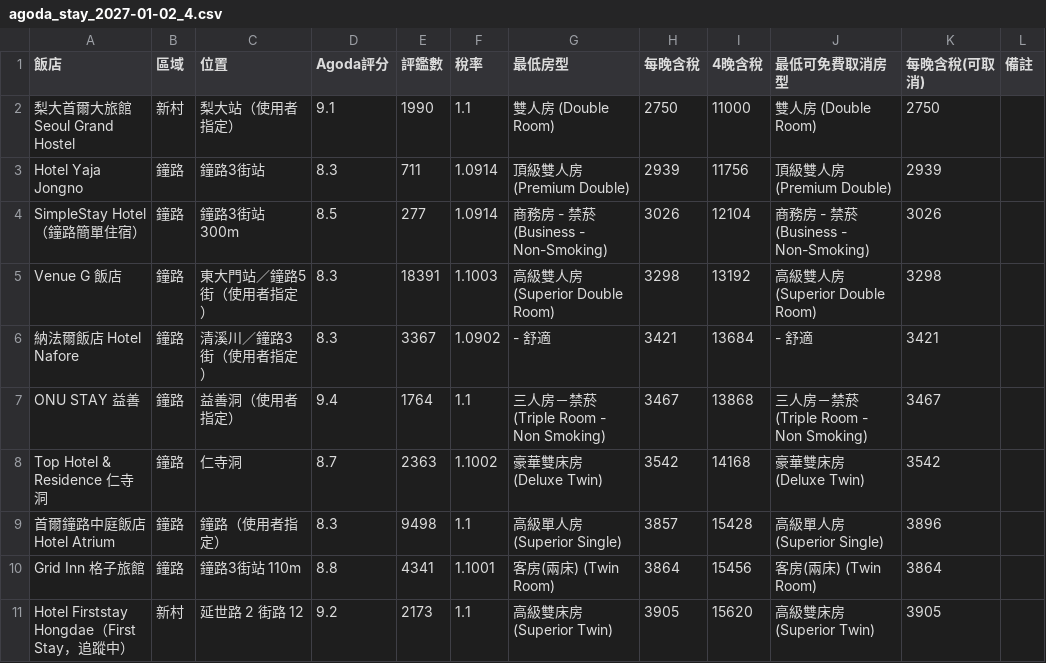
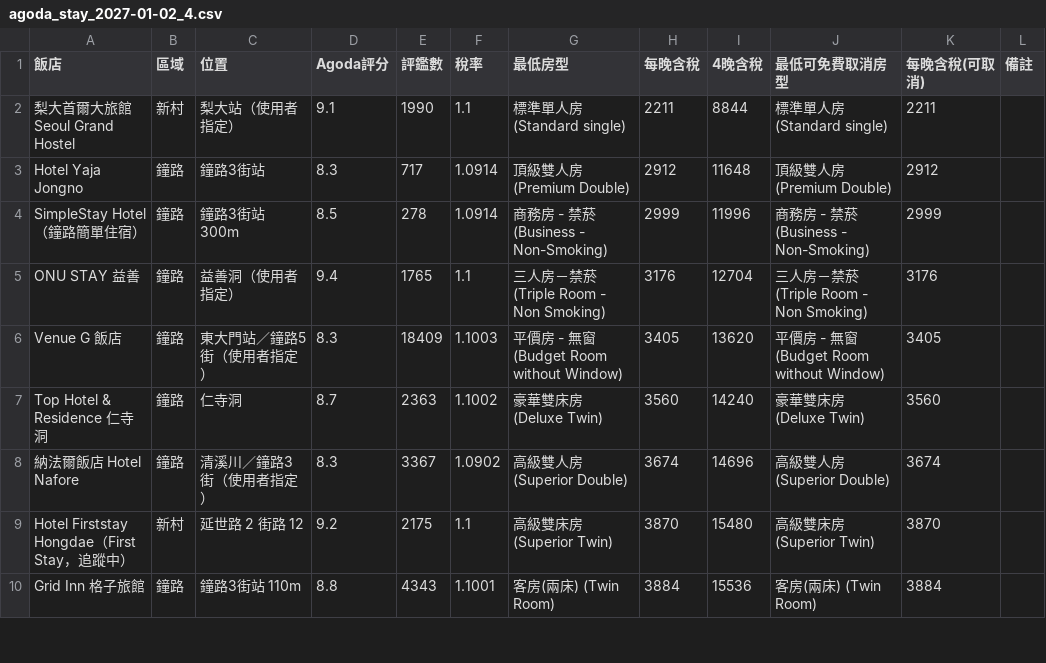
Before and after one commit to ron-kim/AISDD, a CSV file: hotel-search/agoda_stay_2027-01-02_4.csv, drawn as a sheet; only a part is shown; the diff covers the shown part only.

```diff
--- a/hotel-search/agoda_stay_2027-01-02_4.csv
+++ b/hotel-search/agoda_stay_2027-01-02_4.csv
@@ -1,11 +1,10 @@
 飯店,區域,位置,Agoda評分,評鑑數,稅率,最低房型,每晚含稅,4晚含稅,最低可免費取消房型,每晚含稅(可取消),備註
-梨大首爾大旅館 Seoul Grand Hostel,新村,梨大站（使用者指定）,9.1,1990,1.1,雙人房 (Double Room),2750,11000,雙人房 (Double Room),2750,
-Hotel Yaja Jongno,鐘路,鐘路3街站,8.3,711,1.0914,頂級雙人房 (Premium Double),2939,11756,頂級雙人房 (Premium Double),2939,
-SimpleStay Hotel（鐘路簡單住宿）,鐘路,鐘路3街站 300m,8.5,277,1.0914,商務房 - 禁菸 (Business - Non-Smoking),3026,12104,商務房 - 禁菸 (Business - Non-Smoking),3026,
-Venue G 飯店,鐘路,東大門站／鐘路5街（使用者指定）,8.3,18391,1.1003,高級雙人房 (Superior Double Room),3298,13192,高級雙人房 (Superior Double Room),3298,
-納法爾飯店 Hotel Nafore,鐘路,清溪川／鐘路3街（使用者指定）,8.3,3367,1.0902,- 舒適,3421,13684,- 舒適,3421,
-ONU STAY 益善,鐘路,益善洞（使用者指定）,9.4,1764,1.1,三人房－禁菸 (Triple Room - Non Smoking),3467,13868,三人房－禁菸 (Triple Room - Non Smoking),3467,
-Top Hotel & Residence 仁寺洞,鐘路,仁寺洞,8.7,2363,1.1002,豪華雙床房 (Deluxe Twin),3542,14168,豪華雙床房 (Deluxe Twin),3542,
-首爾鐘路中庭飯店 Hotel Atrium,鐘路,鐘路（使用者指定）,8.3,9498,1.1,高級單人房 (Superior Single),3857,15428,高級單人房 (Superior Single),3896,
-Grid Inn 格子旅館,鐘路,鐘路3街站 110m,8.8,4341,1.1001,客房(兩床) (Twin Room),3864,15456,客房(兩床) (Twin Room),3864,
-Hotel Firststay Hongdae（First Stay，追蹤中）,新村,延世路 2 街路 12,9.2,2173,1.1,高級雙床房 (Superior Twin),3905,15620,高級雙床房 (Superior Twin),3905,
+梨大首爾大旅館 Seoul Grand Hostel,新村,梨大站（使用者指定）,9.1,1990,1.1,標準單人房 (Standard single),2211,8844,標準單人房 (Standard single),2211,
+Hotel Yaja Jongno,鐘路,鐘路3街站,8.3,717,1.0914,頂級雙人房 (Premium Double),2912,11648,頂級雙人房 (Premium Double),2912,
+SimpleStay Hotel（鐘路簡單住宿）,鐘路,鐘路3街站 300m,8.5,278,1.0914,商務房 - 禁菸 (Business - Non-Smoking),2999,11996,商務房 - 禁菸 (Business - Non-Smoking),2999,
+ONU STAY 益善,鐘路,益善洞（使用者指定）,9.4,1765,1.1,三人房－禁菸 (Triple Room - Non Smoking),3176,12704,三人房－禁菸 (Triple Room - Non Smoking),3176,
+Venue G 飯店,鐘路,東大門站／鐘路5街（使用者指定）,8.3,18409,1.1003,平價房 - 無窗 (Budget Room without Window),3405,13620,平價房 - 無窗 (Budget Room without Window),3405,
+Top Hotel & Residence 仁寺洞,鐘路,仁寺洞,8.7,2363,1.1002,豪華雙床房 (Deluxe Twin),3560,14240,豪華雙床房 (Deluxe Twin),3560,
+納法爾飯店 Hotel Nafore,鐘路,清溪川／鐘路3街（使用者指定）,8.3,3367,1.0902,高級雙人房 (Superior Double),3674,14696,高級雙人房 (Superior Double),3674,
+Hotel Firststay Hongdae（First Stay，追蹤中）,新村,延世路 2 街路 12,9.2,2175,1.1,高級雙床房 (Superior Twin),3870,15480,高級雙床房 (Superior Twin),3870,
+Grid Inn 格子旅館,鐘路,鐘路3街站 110m,8.8,4343,1.1001,客房(兩床) (Twin Room),3884,15536,客房(兩床) (Twin Room),3884,
```
Also changed, not shown: 2 removed rows and 8 edited cells elsewhere in this file, 27 other files.
